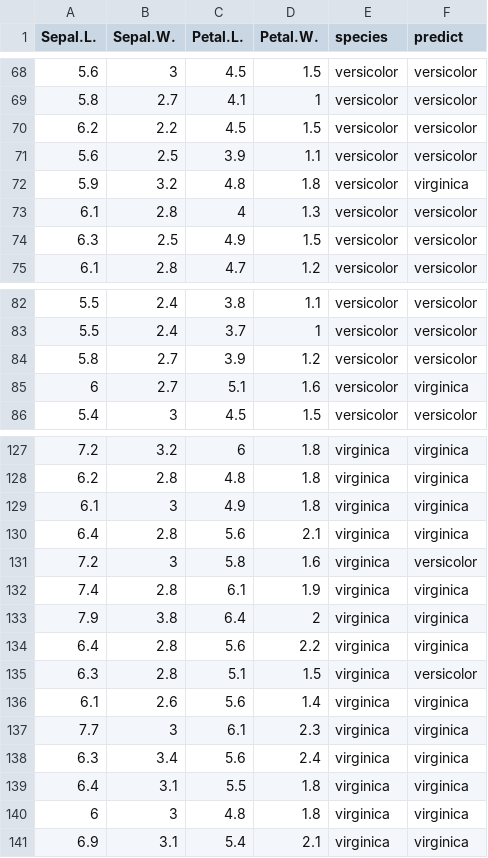
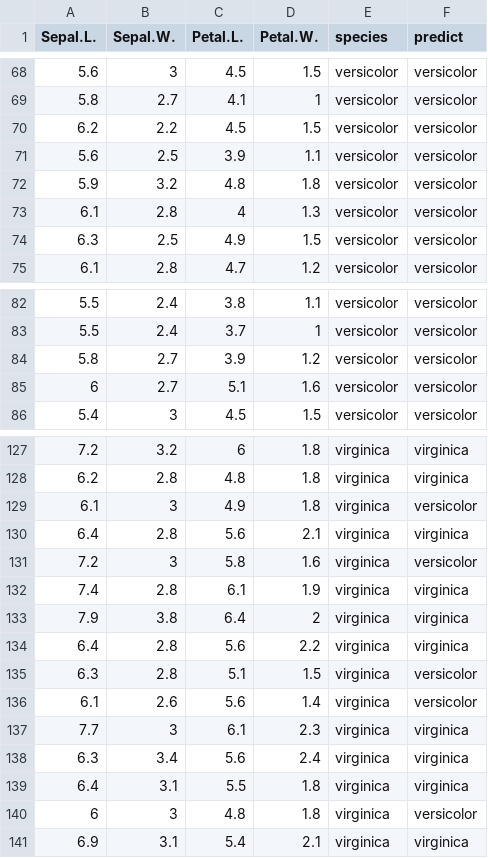
Before and after one commit to Cascading/pattern, a TSV file: data/iris.nn.tsv, drawn as a sheet; only a part is shown, gaps mark what is left out.

Commit message:
denote that the lm() is a predictive model, not a classifier

```diff
--- a/data/iris.nn.tsv
+++ b/data/iris.nn.tsv
@@ -71,3 +71,3 @@ Sepal.L.	Sepal.W.	Petal.L.	Petal.W.	species	predict
 5.6	2.5	3.9	1.1	versicolor	versicolor
-5.9	3.2	4.8	1.8	versicolor	virginica
+5.9	3.2	4.8	1.8	versicolor	versicolor
 6.1	2.8	4	1.3	versicolor	versicolor
@@ -84,3 +84,3 @@ Sepal.L.	Sepal.W.	Petal.L.	Petal.W.	species	predict
 5.8	2.7	3.9	1.2	versicolor	versicolor
-6	2.7	5.1	1.6	versicolor	virginica
+6	2.7	5.1	1.6	versicolor	versicolor
 5.4	3	4.5	1.5	versicolor	versicolor
@@ -128,3 +128,3 @@ Sepal.L.	Sepal.W.	Petal.L.	Petal.W.	species	predict
 6.2	2.8	4.8	1.8	virginica	virginica
-6.1	3	4.9	1.8	virginica	virginica
+6.1	3	4.9	1.8	virginica	versicolor
 6.4	2.8	5.6	2.1	virginica	virginica
@@ -135,3 +135,3 @@ Sepal.L.	Sepal.W.	Petal.L.	Petal.W.	species	predict
 6.3	2.8	5.1	1.5	virginica	versicolor
-6.1	2.6	5.6	1.4	virginica	virginica
+6.1	2.6	5.6	1.4	virginica	versicolor
 7.7	3	6.1	2.3	virginica	virginica
@@ -139,3 +139,3 @@ Sepal.L.	Sepal.W.	Petal.L.	Petal.W.	species	predict
 6.4	3.1	5.5	1.8	virginica	virginica
-6	3	4.8	1.8	virginica	virginica
+6	3	4.8	1.8	virginica	versicolor
 6.9	3.1	5.4	2.1	virginica	virginica
```
Also changed, not shown: data/iris.multinom.tsv, data/iris.rf.tsv, 13 other files.
